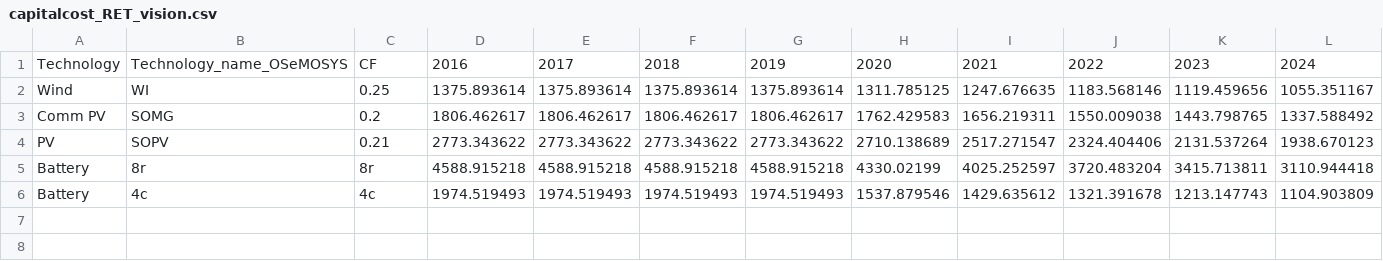
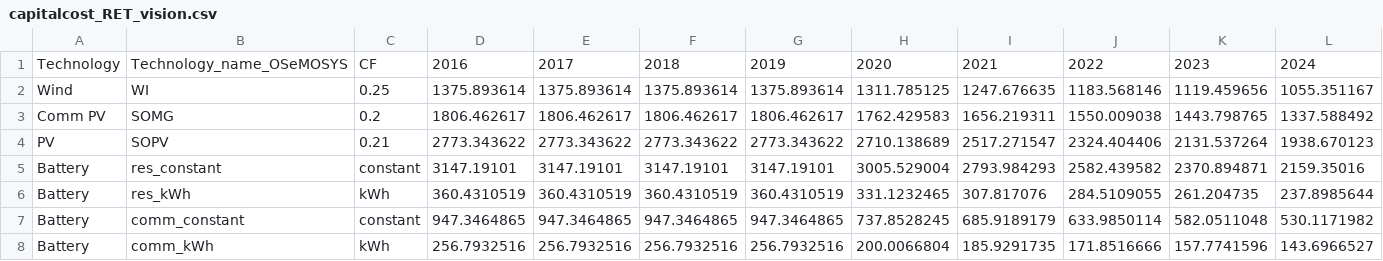
Before and after one commit to KTH-dESA/GEOSeMOSYS_Kenya, a CSV file: src/run/dryvision/capitalcost_RET_vision.csv, drawn as a sheet; only a part is shown; removed rows and columns are numbered as before the commit, all else as after; rows hold the shown columns only; the diff names each change by its address in the sheet, - before the commit and + after, or states it on an @@ line.

Commit message:
Updated costs to new PV battery calculation

```diff
--- a/src/run/dryvision/capitalcost_RET_vision.csv
+++ b/src/run/dryvision/capitalcost_RET_vision.csv
-row 5: Battery | 8r | 8r | 4588.915218 | 4588.915218 | 4588.915218 | 4588.915218 | 4330.02199 | 4025.252597 | 3720.483204 | 3415.713811 | 3110.944418
-row 6: Battery | 4c | 4c | 1974.519493 | 1974.519493 | 1974.519493 | 1974.519493 | 1537.879546 | 1429.635612 | 1321.391678 | 1213.147743 | 1104.903809
+row 5: Battery | res_constant | constant | 3147.19101 | 3147.19101 | 3147.19101 | 3147.19101 | 3005.529004 | 2793.984293 | 2582.439582 | 2370.894871 | 2159.35016
+row 6: Battery | res_kWh | kWh | 360.4310519 | 360.4310519 | 360.4310519 | 360.4310519 | 331.1232465 | 307.817076 | 284.5109055 | 261.204735 | 237.8985644
+row 7: Battery | comm_constant | constant | 947.3464865 | 947.3464865 | 947.3464865 | 947.3464865 | 737.8528245 | 685.9189179 | 633.9850114 | 582.0511048 | 530.1171982
+row 8: Battery | comm_kWh | kWh | 256.7932516 | 256.7932516 | 256.7932516 | 256.7932516 | 200.0066804 | 185.9291735 | 171.8516666 | 157.7741596 | 143.6966527
```
Also changed, not shown: src/run/ref/capitalcost_RET_ref.csv.
